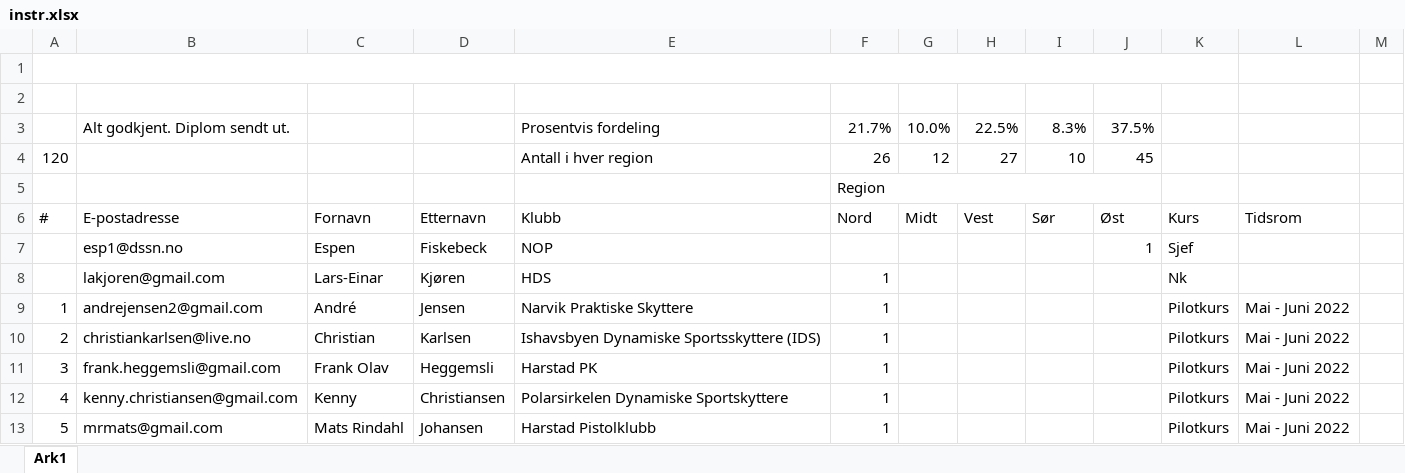
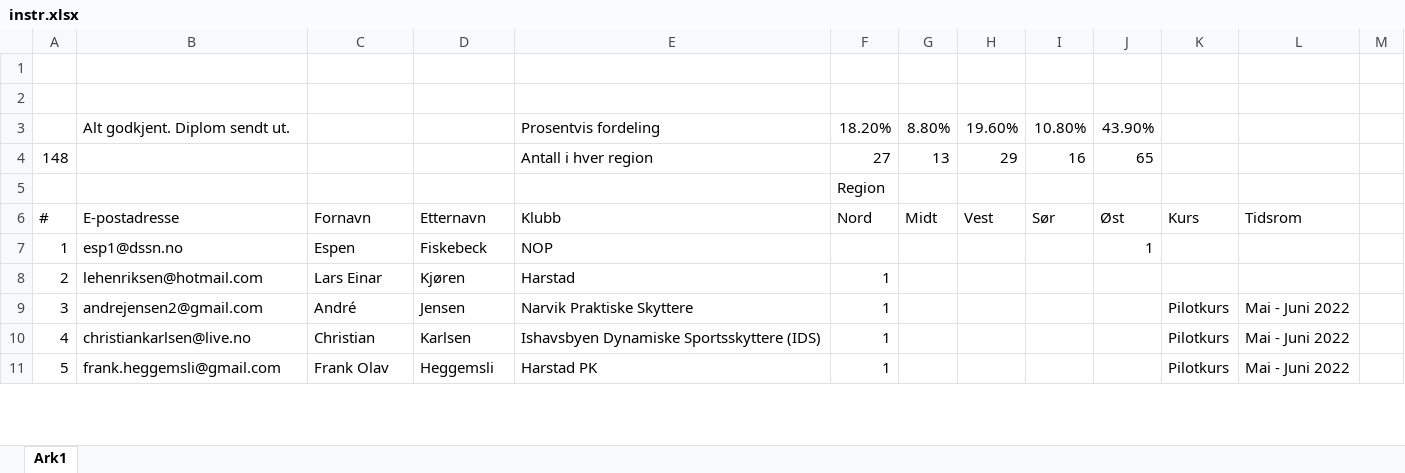
Before and after one commit to kurs-dssn/dssn-instruktor, an Excel workbook: instr.xlsx, sheet Ark1, drawn as a sheet; only a part is shown; values as stored, in another font and other column widths than the file's, no cell formats; table styles not drawn; removed rows and columns are numbered as before the commit, all else as after; the diff covers the shown part only; the diff names each change by its address in the sheet, - before the commit and + after, or states it on an @@ line.

Commit message:
Add files via upload

```diff
--- a/instr.xlsx (sheet Ark1)
+++ b/instr.xlsx (sheet Ark1)
-A1:K1 merged
-row 3:  | Alt godkjent. Diplom sendt ut. |  |  | Prosentvis fordeling | 21.7% | 10.0% | 22.5% | 8.3% | 37.5%
-row 4: 120 |  |  |  | Antall i hver region | 26 | 12 | 27 | 10 | 45
+row 3:  | Alt godkjent. Diplom sendt ut. |  |  | Prosentvis fordeling | 18.20% | 8.80% | 19.60% | 10.80% | 43.90%
+row 4: 148 |  |  |  | Antall i hver region | 27 | 13 | 29 | 16 | 65
-F5:J5 merged
-row 7:  | esp1@dssn.no | Espen | Fiskebeck | NOP |  |  |  |  | 1 | Sjef
-row 8:  | lakjoren@gmail.com | Lars-Einar | Kjøren | HDS | 1 |  |  |  |  | Nk
-B7: andrejensen2@gmail.com
+B7: esp1@dssn.no
-C7: André
+C7: Espen
-D7: Jensen
+D7: Fiskebeck
-E7: Narvik Praktiske Skyttere
+E7: NOP
-F7: 1
+F7: (empty)
-J7: (empty)
+J7: 1
-K7:K8: Pilotkurs
+K7:K8: (empty)
-L7:L8: Mai - Juni 2022
+L7:L8: (empty)
-B8: christiankarlsen@live.no
+B8: lehenriksen@hotmail.com
-C8: Christian
+C8: Lars Einar
-D8: Karlsen
+D8: Kjøren
-E8: Ishavsbyen Dynamiske Sportsskyttere (IDS)
+E8: Harstad
-B9: frank.heggemsli@gmail.com
+B9: andrejensen2@gmail.com
-C9: Frank Olav
+C9: André
-D9: Heggemsli
+D9: Jensen
-E9: Harstad PK
+E9: Narvik Praktiske Skyttere
-B10: kenny.christiansen@gmail.com
+B10: christiankarlsen@live.no
-C10: Kenny
+C10: Christian
-D10: Christiansen
+D10: Karlsen
-E10: Polarsirkelen Dynamiske Sportskyttere
+E10: Ishavsbyen Dynamiske Sportsskyttere (IDS)
-B11: mrmats@gmail.com
+B11: frank.heggemsli@gmail.com
-C11: Mats Rindahl
+C11: Frank Olav
-D11: Johansen
+D11: Heggemsli
-E11: Harstad Pistolklubb
+E11: Harstad PK
```
Also changed, not shown: 39 added rows, 11 removed rows and 521 edited cells elsewhere in this sheet, cell formats.
